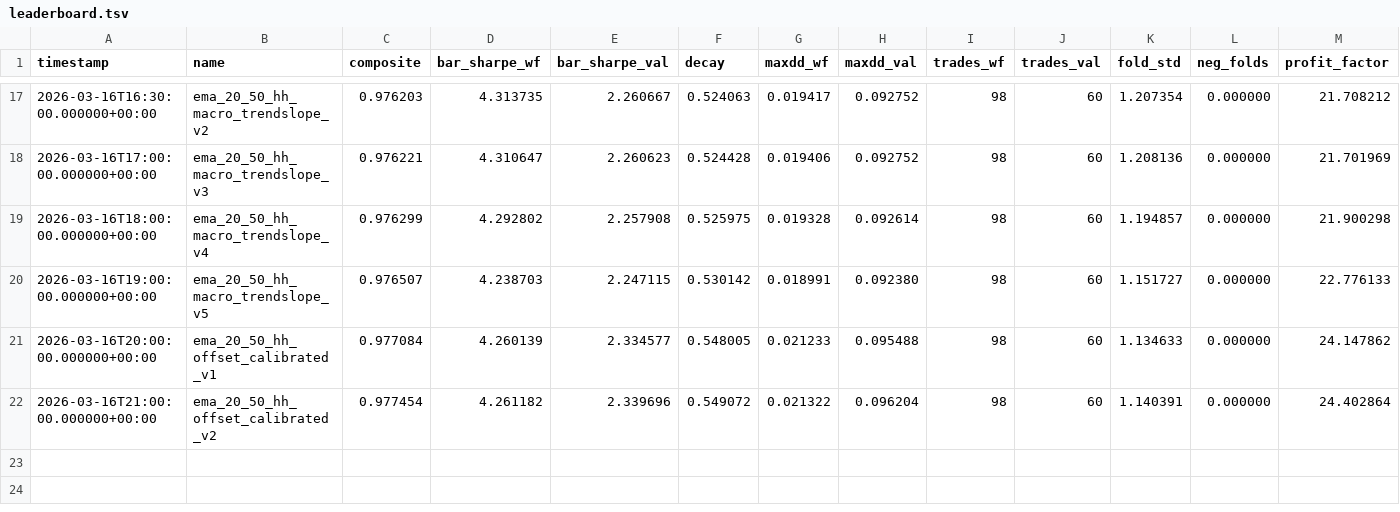
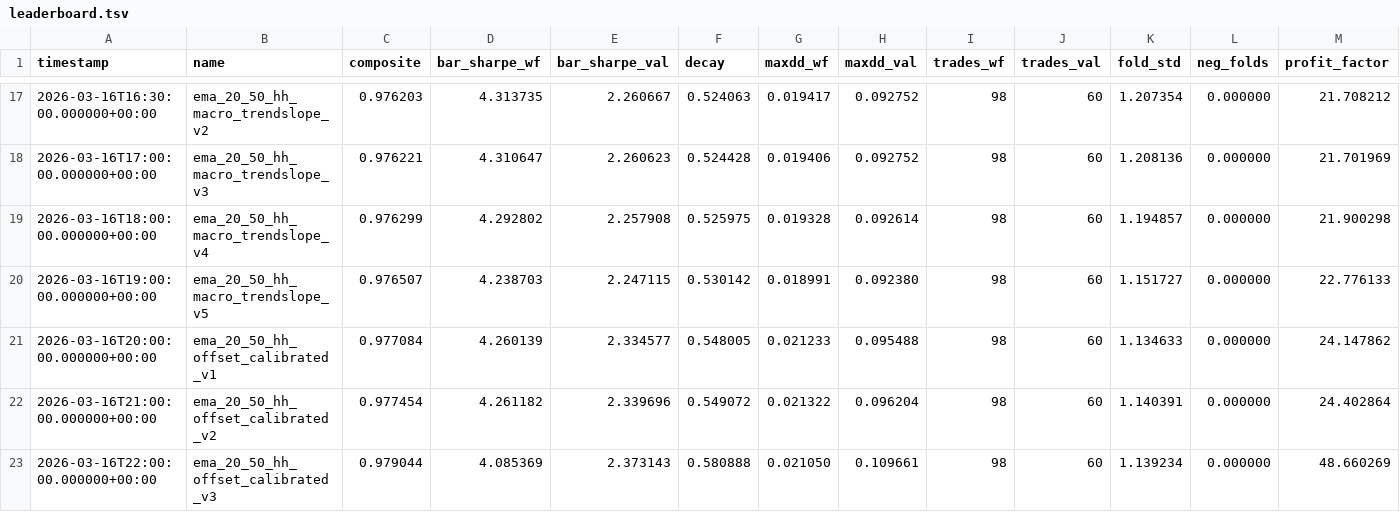
Before and after one commit to boyi/autodegen, a TSV file: leaderboard.tsv, drawn as a sheet; only a part is shown, gaps mark what is left out; rows hold the shown columns only; the diff names each change by its address in the sheet, - before the commit and + after, or states it on an @@ line.

Commit message:
new best: composite=0.979 — aggressive sm offset + macro bear protection

```diff
--- a/leaderboard.tsv
+++ b/leaderboard.tsv
+row 23: 2026-03-16T22:00:00.000000+00:00 | ema_20_50_hh_offset_calibrated_v3 | 0.979044 | 4.085369 | 2.373143 | 0.580888 | 0.021050 | 0.109661 | 98 | 60 | 1.139234 | 0.000000 | 48.660269
```
Also changed, not shown: 1 other file.
